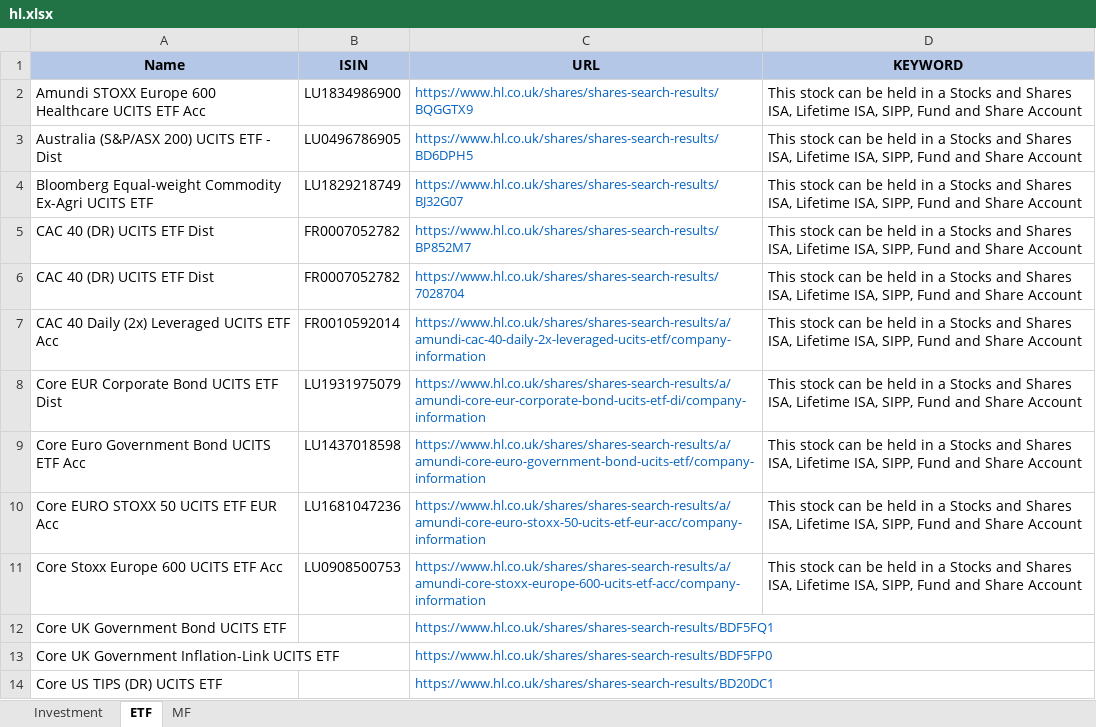
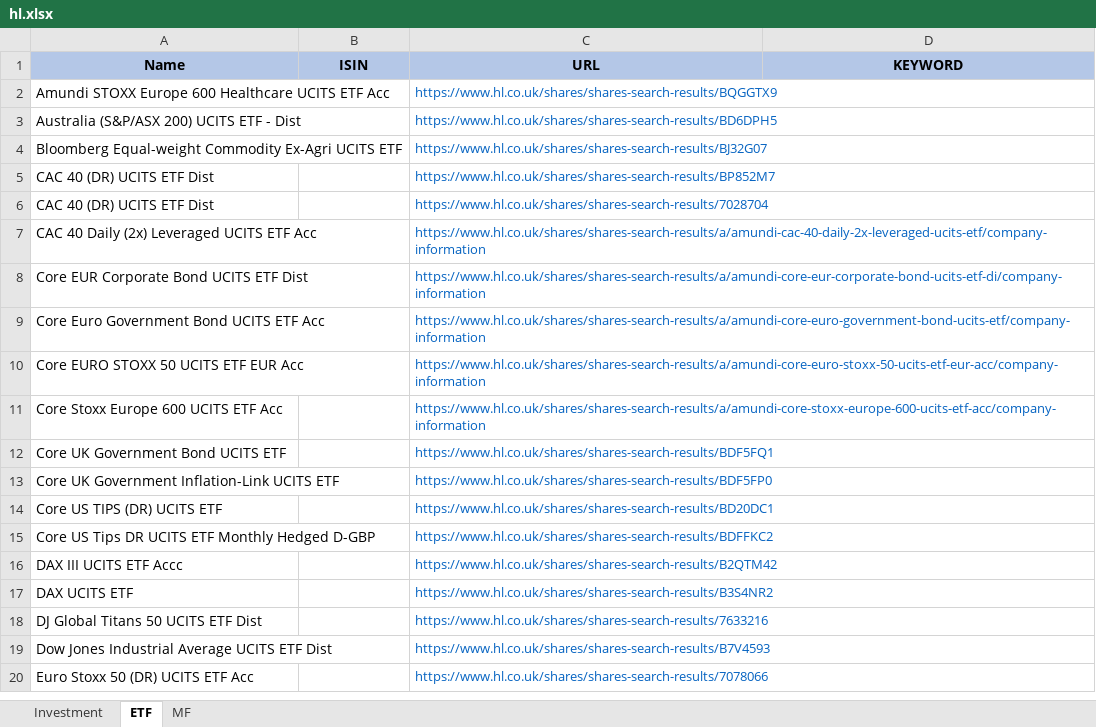
Before and after one commit to amineautomation2/concurrent, an Excel workbook: spreadsheet/hl.xlsx, sheet ETF, drawn as a sheet; only a part is shown; the shorter side is filled out with more unchanged rows; values as stored, in another font and other column widths than the file's, no borders; the diff names each change by its address in the sheet, - before the commit and + after, or states it on an @@ line.

```diff
--- a/spreadsheet/hl.xlsx (sheet ETF)
+++ b/spreadsheet/hl.xlsx (sheet ETF)
-B2 (ISIN): LU1834986900
+B2 (ISIN): (empty)
-D2:D11 (KEYWORD): This stock can be held in a Stocks and Shares ISA, Lifetime ISA, SIPP, Fund and Share Account
+D2:D11 (KEYWORD): (empty)
-B3 (ISIN): LU0496786905
+B3 (ISIN): (empty)
-B4 (ISIN): LU1829218749
+B4 (ISIN): (empty)
-B5:B6 (ISIN): FR0007052782
+B5:B6 (ISIN): (empty)
-B7 (ISIN): FR0010592014
+B7 (ISIN): (empty)
-B8 (ISIN): LU1931975079
+B8 (ISIN): (empty)
-B9 (ISIN): LU1437018598
+B9 (ISIN): (empty)
-B10 (ISIN): LU1681047236
+B10 (ISIN): (empty)
-B11 (ISIN): LU0908500753
+B11 (ISIN): (empty)
```
Also changed, not shown: sheet Investment, sheet MF.
